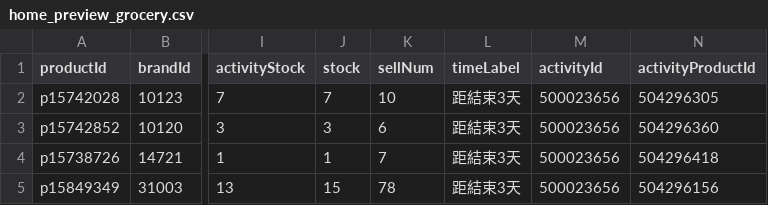
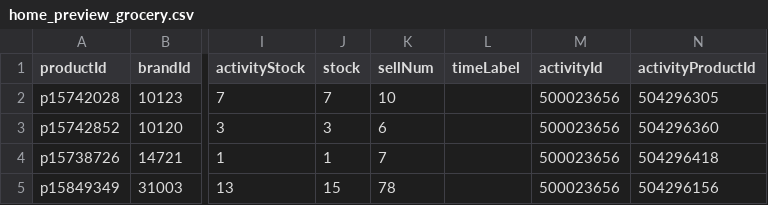
Before and after one commit to sophia-zhang-qwq/cdf-tracker, a CSV file: clearance/home_preview_grocery.csv, drawn as a sheet; only a part is shown, gaps mark what is left out; the diff names each change by its address in the sheet, - before the commit and + after, or states it on an @@ line.

```diff
--- a/clearance/home_preview_grocery.csv
+++ b/clearance/home_preview_grocery.csv
-L2:L5 (timeLabel): 距結束3天
+L2:L5 (timeLabel): (empty)
```
Also changed, not shown: clearance/home_preview_perfume.csv, clearance/home_preview_skincare.csv, 2 other files.
